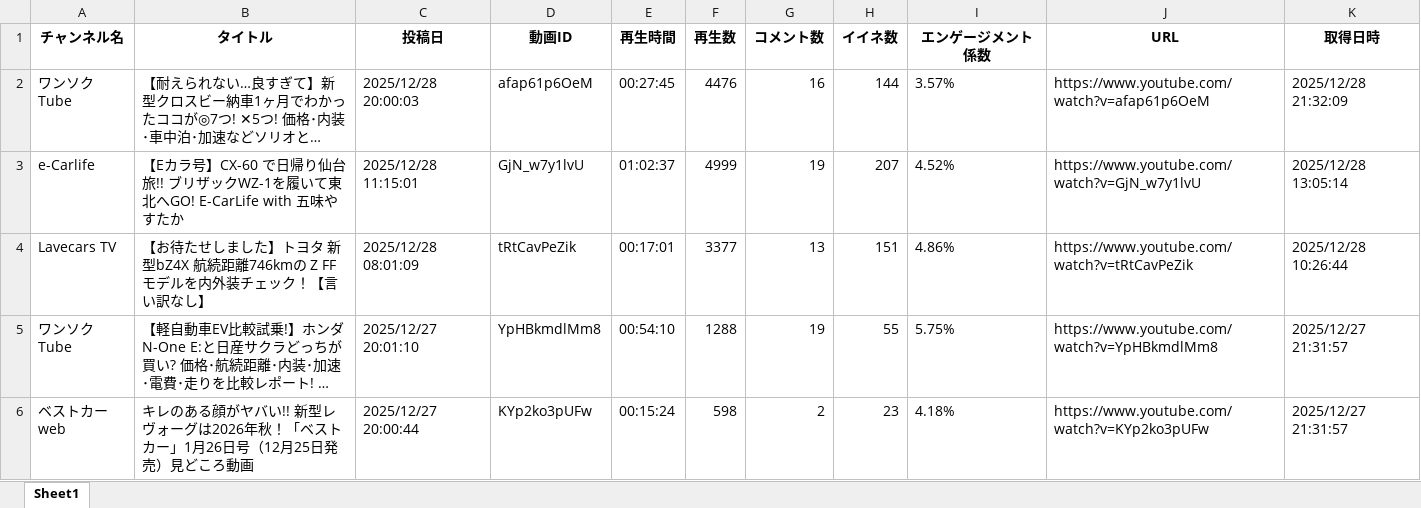
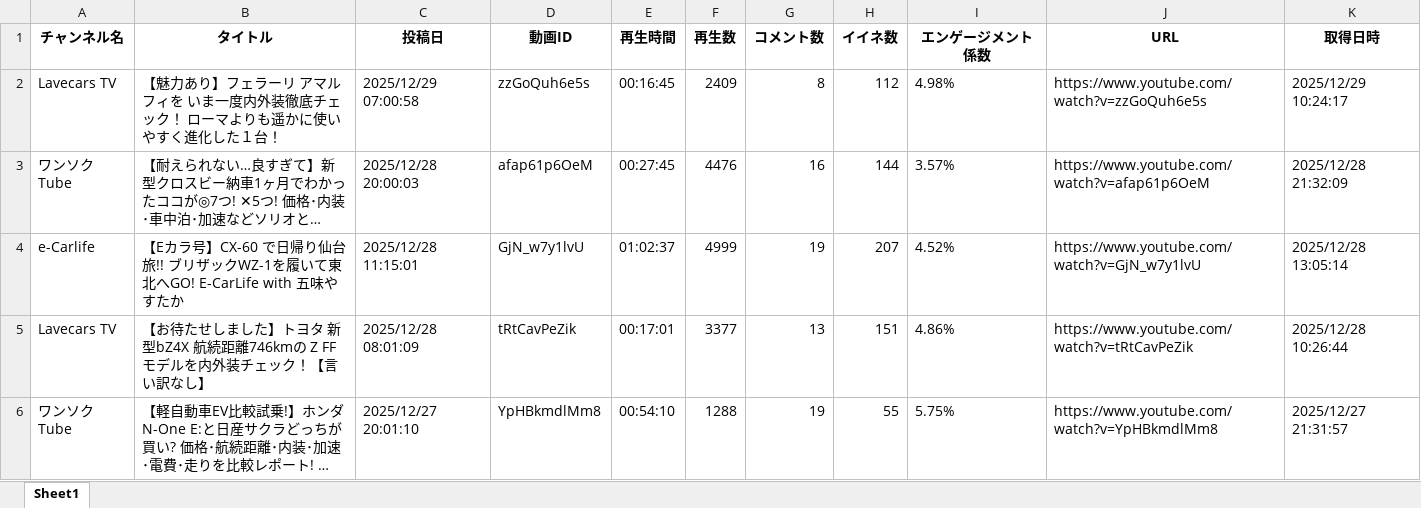
Before and after one commit to Takayoshi19890810/251015_YouTubeList, an Excel workbook: youtube_videos.xlsx, sheet Sheet1, drawn as a sheet; only a part is shown; the shorter side is filled out with more unchanged rows; long unchanged cells end in …; values as stored, in another font and other column widths than the file's, no borders; the diff names each change by its address in the sheet, - before the commit and + after, or states it on an @@ line.

```diff
--- a/youtube_videos.xlsx (sheet Sheet1)
+++ b/youtube_videos.xlsx (sheet Sheet1)
+row 2: Lavecars TV | 【魅力あり】フェラーリ アマルフィを いま一度内外装徹底チェック！ ローマよりも遥かに使いやすく進化した１台！ | 2025/12/29 07:00:58 | zzGoQuh6e5s | 00:16:45 | 2409 | 8 | 112 | 4.98% | https://www.youtube.com/watch?v=zzGoQuh6e5s | 2025/12/29 10:24:17
```
